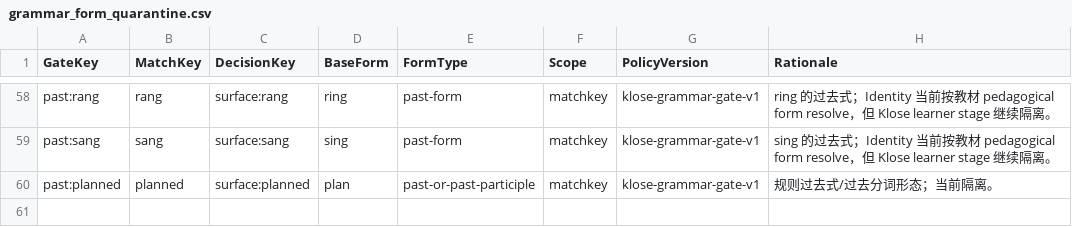
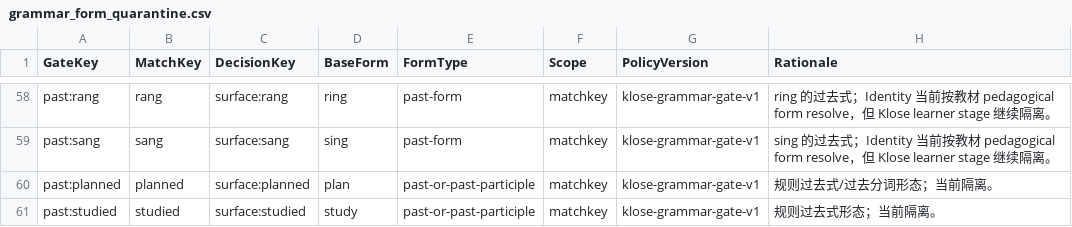
Before and after one commit to whisper-wind17/English, a CSV file: anki/klose/third_party_vocabulary/learner/grammar_form_quarantine.csv, drawn as a sheet; only a part is shown, gaps mark what is left out.

Commit message:
review: adjudicate next semantic batch and quarantine studied

```diff
--- a/anki/klose/third_party_vocabulary/learner/grammar_form_quarantine.csv
+++ b/anki/klose/third_party_vocabulary/learner/grammar_form_quarantine.csv
@@ -60 +60,2 @@ past:sang,sang,surface:sang,sing,past-form,matchkey,klose-grammar-gate-v1,sing
 past:planned,planned,surface:planned,plan,past-or-past-participle,matchkey,klose-grammar-gate-v1,规则过去式/过去分词形态；当前隔离。
+past:studied,studied,surface:studied,study,past-or-past-participle,matchkey,klose-grammar-gate-v1,规则过去式形态；当前隔离。
```
Also changed, not shown: 1 other file.
